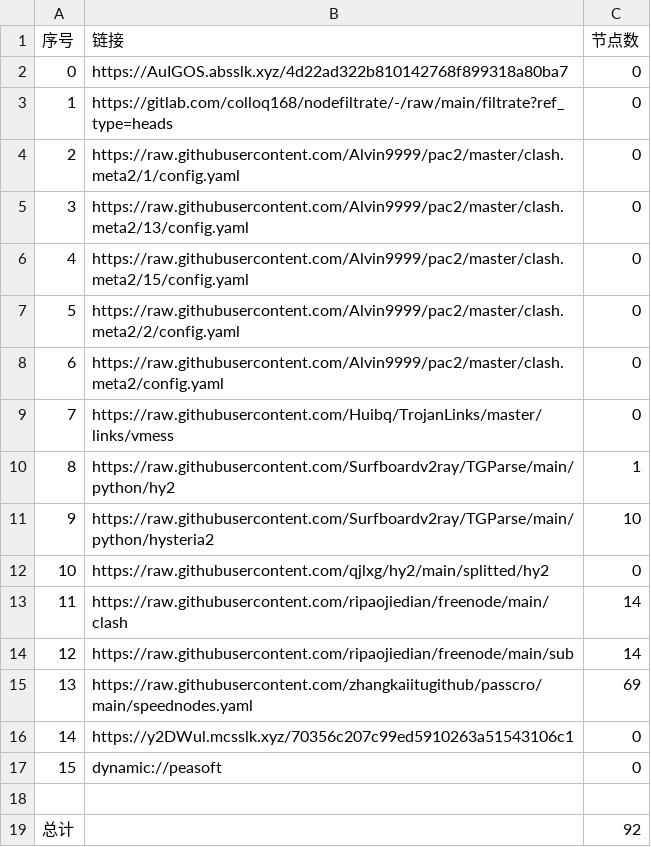
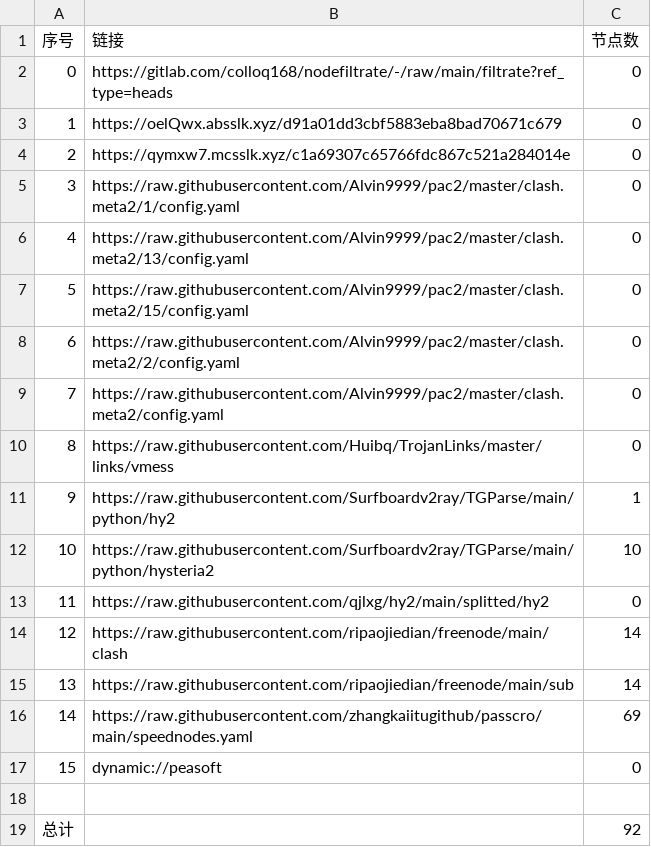
Before and after one commit to yuntin908/AutoMergePublicNodes, a CSV file: list_result.csv, drawn as a sheet; removed rows and columns are numbered as before the commit, all else as after; the diff names each change by its address in the sheet, - before the commit and + after, or states it on an @@ line.

```diff
--- a/list_result.csv
+++ b/list_result.csv
-row 2: 0 | https://AuIGOS.absslk.xyz/4d22ad322b810142768f899318a80ba7 | 0
@@ column A (序号) renumbered between rows 2 and 16 @@
+row 3: 1 | https://oelQwx.absslk.xyz/d91a01dd3cbf5883eba8bad70671c679 | 0
+row 4: 2 | https://qymxw7.mcsslk.xyz/c1a69307c65766fdc867c521a284014e | 0
-row 16: 14 | https://y2DWul.mcsslk.xyz/70356c207c99ed5910263a51543106c1 | 0
```
Also changed, not shown: 23 other files.
